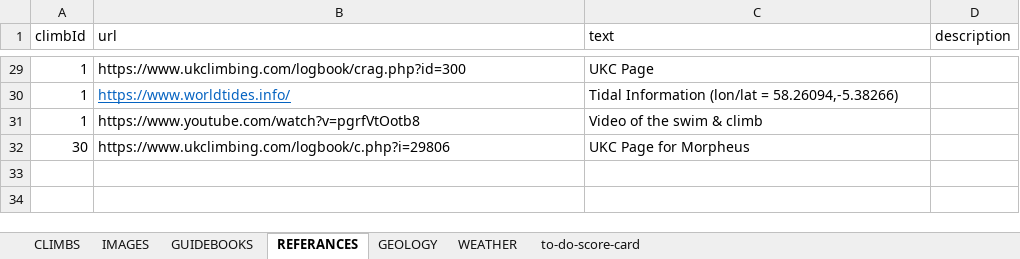
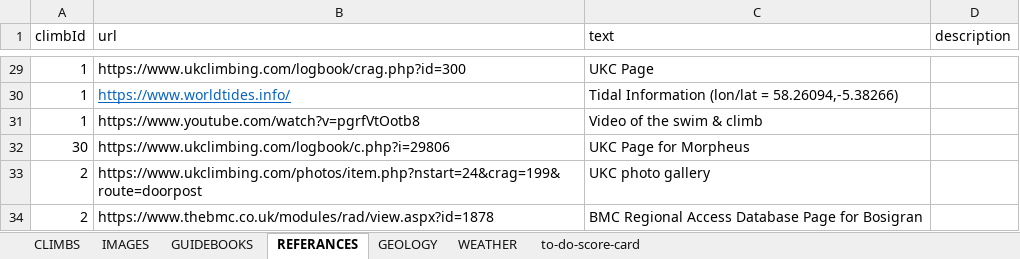
Before and after one commit to dankni/multi-pitch, an Excel workbook: working-files/multi-pitch-data.xlsx, sheet REFERANCES, drawn as a sheet; only a part is shown, gaps mark what is left out; values as stored, in another font and other column widths than the file's, no borders; the diff names each change by its address in the sheet, - before the commit and + after, or states it on an @@ line.

Commit message:
added bosigran data and topo

```diff
--- a/working-files/multi-pitch-data.xlsx (sheet REFERANCES)
+++ b/working-files/multi-pitch-data.xlsx (sheet REFERANCES)
+row 33: 2 | https://www.ukclimbing.com/photos/item.php?nstart=24&crag=199&route=doorpost | UKC photo gallery
+row 34: 2 | https://www.thebmc.co.uk/modules/rad/view.aspx?id=1878 | BMC Regional Access Database Page for Bosigran
```
Also changed, not shown: sheet IMAGES, sheet CLIMBS, sheet to-do-score-card, 8 other files.
